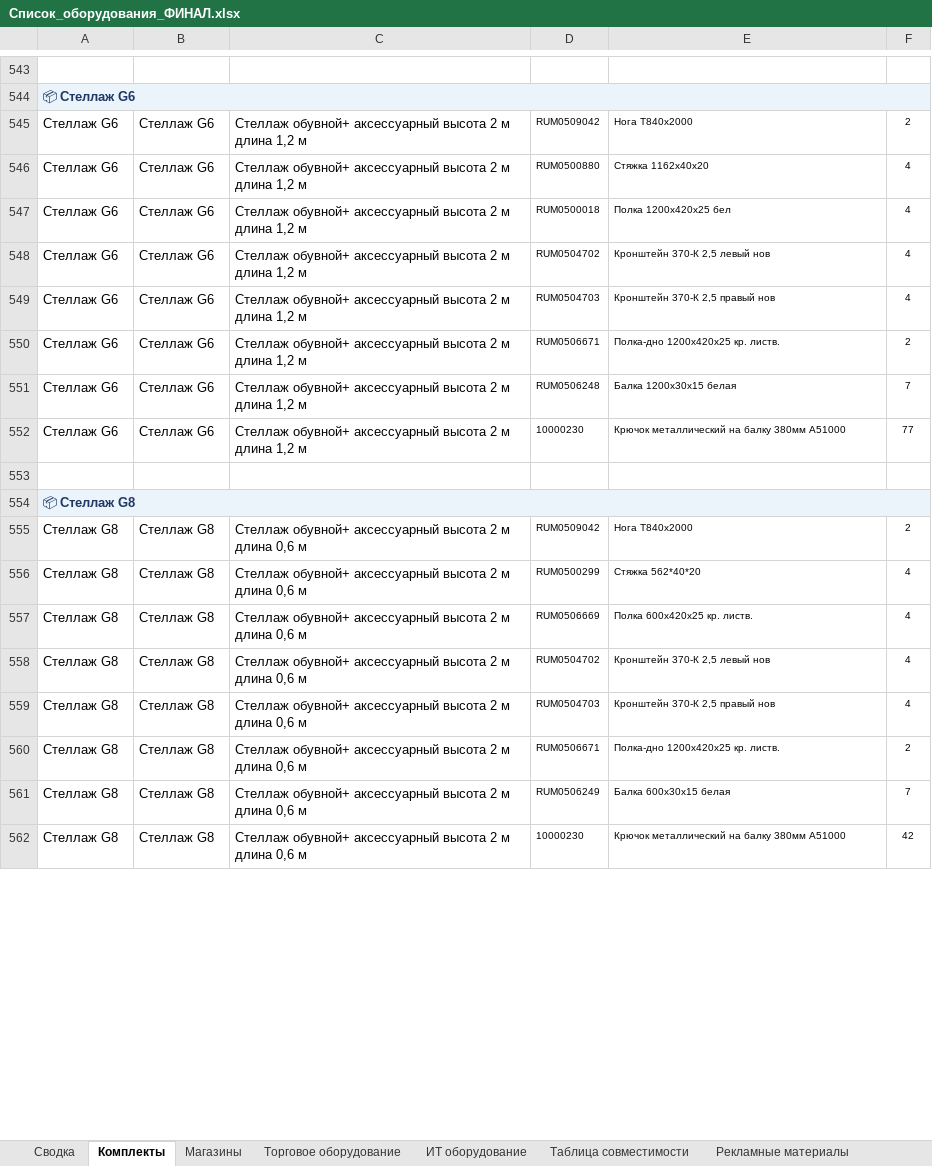
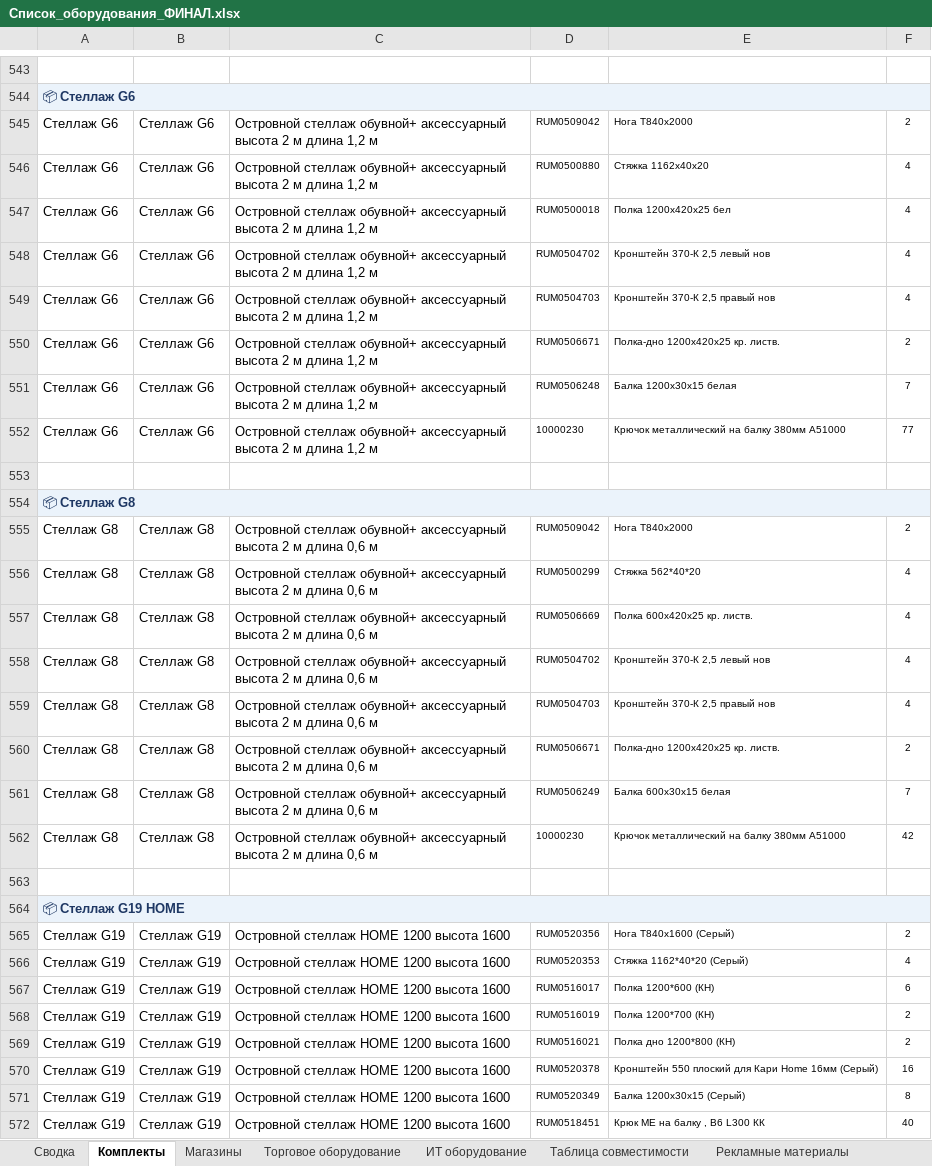
Before and after one commit to skbmaksim82-byte/Portal-zakazov, an Excel workbook: Список_оборудования_ФИНАЛ.xlsx, sheet Комплекты, drawn as a sheet; only a part is shown, gaps mark what is left out; values as stored, in another font and other column widths than the file's, no borders; the diff covers the shown part only; the diff names each change by its address in the sheet, - before the commit and + after, or states it on an @@ line.

```diff
--- a/Список_оборудования_ФИНАЛ.xlsx (sheet Комплекты)
+++ b/Список_оборудования_ФИНАЛ.xlsx (sheet Комплекты)
-C545:C552: Стеллаж обувной+ аксессуарный…
+C545:C552: Островной стеллаж обувной+ аксессуарный…
-C555:C562: Стеллаж обувной+ аксессуарный…
+C555:C562: Островной стеллаж обувной+ аксессуарный…
+row 563: (empty)
+row 564: 📦 Стеллаж G19 HOME
+row 565: Стеллаж G19 | Стеллаж G19 | Островной стеллаж HOME 1200 высота 1600 | RUM0520356 | Нога Т840х1600 (Серый) | 2
+row 566: Стеллаж G19 | Стеллаж G19 | Островной стеллаж HOME 1200 высота 1600 | RUM0520353 | Стяжка 1162*40*20 (Серый) | 4
+row 567: Стеллаж G19 | Стеллаж G19 | Островной стеллаж HOME 1200 высота 1600 | RUM0516017 | Полка 1200*600 (КН) | 6
+row 568: Стеллаж G19 | Стеллаж G19 | Островной стеллаж HOME 1200 высота 1600 | RUM0516019 | Полка 1200*700 (КН) | 2
+row 569: Стеллаж G19 | Стеллаж G19 | Островной стеллаж HOME 1200 высота 1600 | RUM0516021 | Полка дно 1200*800 (КН) | 2
+row 570: Стеллаж G19 | Стеллаж G19 | Островной стеллаж HOME 1200 высота 1600 | RUM0520378 | Кронштейн 550 плоский для Кари Home 16мм (Серый) | 16
+row 571: Стеллаж G19 | Стеллаж G19 | Островной стеллаж HOME 1200 высота 1600 | RUM0520349 | Балка 1200х30х15 (Серый) | 8
+row 572: Стеллаж G19 | Стеллаж G19 | Островной стеллаж HOME 1200 высота 1600 | RUM0518451 | Крюк МЕ на балку , В6 L300 КК | 40
```
Also changed, not shown: 158 added rows, 12 removed rows, 55 edited cells, cell formats and merged cells elsewhere in this sheet, sheet Торговое оборудование, sheet Канцелярия, hidden cells.
